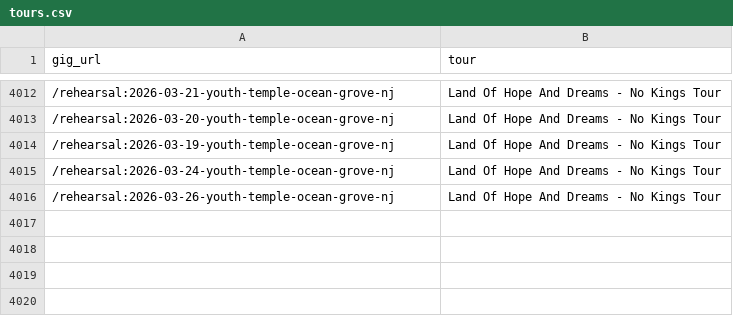
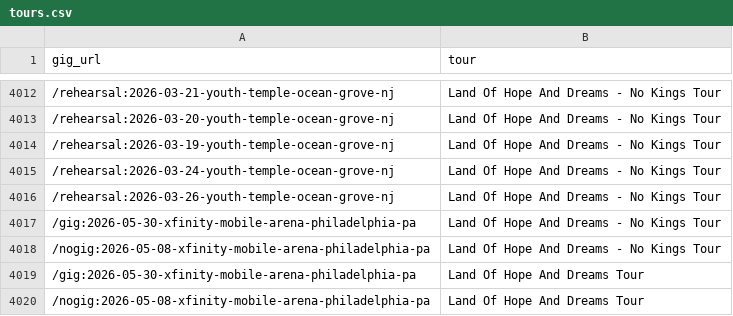
Before and after one commit to obrienjoey/springsteen_db, a CSV file: csv/tours.csv, drawn as a sheet; only a part is shown, gaps mark what is left out.

Commit message:
updated setlist data Mon May  4 12:10:56 GMT 2026

```diff
--- a/csv/tours.csv
+++ b/csv/tours.csv
@@ -4016 +4016,5 @@ gig_url,tour
 /rehearsal:2026-03-26-youth-temple-ocean-grove-nj,Land Of Hope And Dreams - No Kings Tour
+/gig:2026-05-30-xfinity-mobile-arena-philadelphia-pa,Land Of Hope And Dreams - No Kings Tour
+/nogig:2026-05-08-xfinity-mobile-arena-philadelphia-pa,Land Of Hope And Dreams - No Kings Tour
+/gig:2026-05-30-xfinity-mobile-arena-philadelphia-pa,Land Of Hope And Dreams Tour
+/nogig:2026-05-08-xfinity-mobile-arena-philadelphia-pa,Land Of Hope And Dreams Tour
```
Also changed, not shown: csv/concerts.csv, 1 other file.
